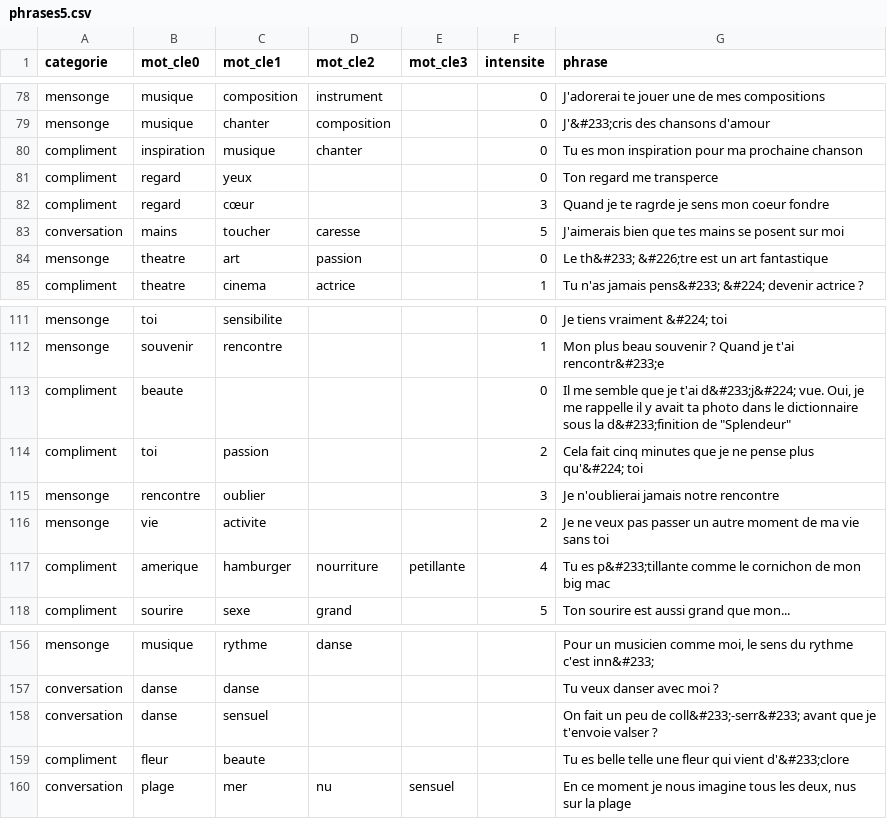
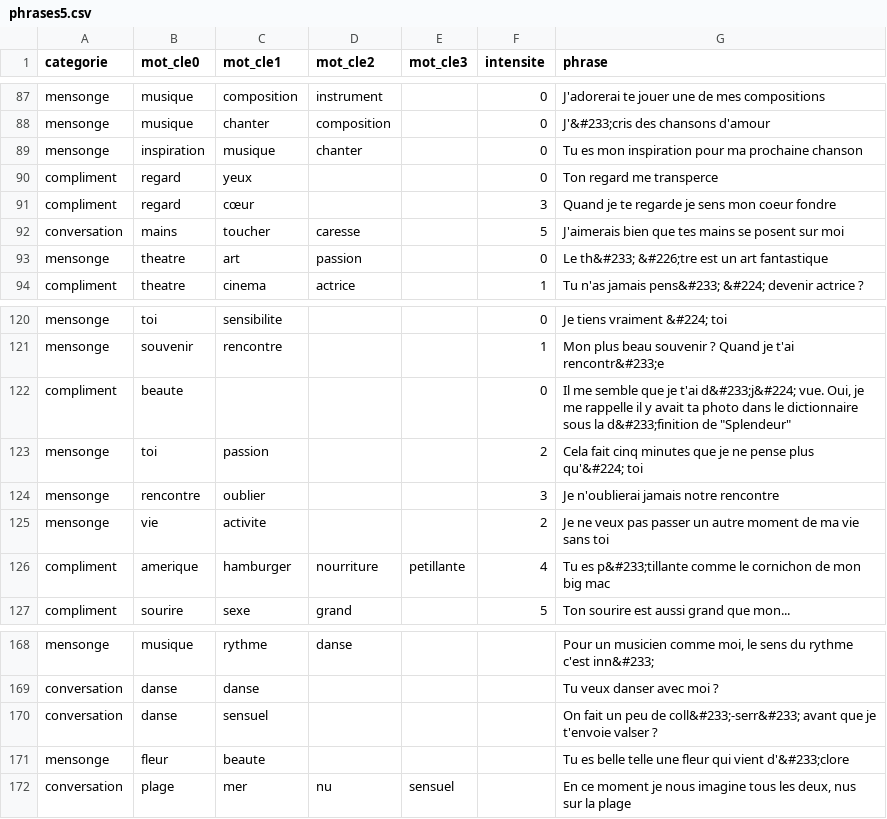
Before and after one commit to mathildebuenerd/newpretender, a CSV file: 005_saySentencesCSV/assets/phrases5.csv, drawn as a sheet; only a part is shown, gaps mark what is left out; the diff covers the shown part only.

Commit message:
correction des phrases, équilibrage du ratio

```diff
--- a/005_saySentencesCSV/assets/phrases5.csv
+++ b/005_saySentencesCSV/assets/phrases5.csv
@@ -79,5 +88,5 @@ mensonge,musique,composition,instrument,,0,J'adorerai te jouer une de mes compos
 mensonge,musique,chanter,composition,,0,J'&#233;cris des chansons d'amour
-compliment,inspiration,musique,chanter,,0,Tu es mon inspiration pour ma prochaine chanson
+mensonge,inspiration,musique,chanter,,0,Tu es mon inspiration pour ma prochaine chanson
 compliment,regard,yeux,,,0,Ton regard me transperce
-compliment,regard,cœur,,,3,Quand je te ragrde je sens mon coeur fondre
+compliment,regard,cœur,,,3,Quand je te regarde je sens mon coeur fondre
 conversation,mains,toucher,caresse,,5,J'aimerais bien que tes mains se posent sur moi
@@ -113,3 +122,3 @@ mensonge,souvenir,rencontre,,,1,Mon plus beau souvenir ? Quand je t'ai rencontr&
 compliment,beaute,,,,0,"Il me semble que je t'ai d&#233;j&#224; vue. Oui, je me rappelle il y avait ta photo dans le dictionnaire sous la d&#233;finition de ""Splendeur"""
-compliment,toi,passion,,,2,Cela fait cinq minutes que je ne pense plus qu'&#224; toi
+mensonge,toi,passion,,,2,Cela fait cinq minutes que je ne pense plus qu'&#224; toi
 mensonge,rencontre,oublier,,,3,Je n'oublierai jamais notre rencontre
@@ -158,3 +170,3 @@ conversation,danse,danse,,,,Tu veux danser avec moi ?
 conversation,danse,sensuel,,,,On fait un peu de coll&#233;-serr&#233; avant que je t'envoie valser ?
-compliment,fleur,beaute,,,,Tu es belle telle une fleur qui vient d'&#233;clore
+mensonge,fleur,beaute,,,,Tu es belle telle une fleur qui vient d'&#233;clore
 conversation,plage,mer,nu,sensuel,,"En ce moment je nous imagine tous les deux, nus sur la plage"
```
Also changed, not shown: 12 added rows and 14 edited cells elsewhere in this file, 1 other file.
